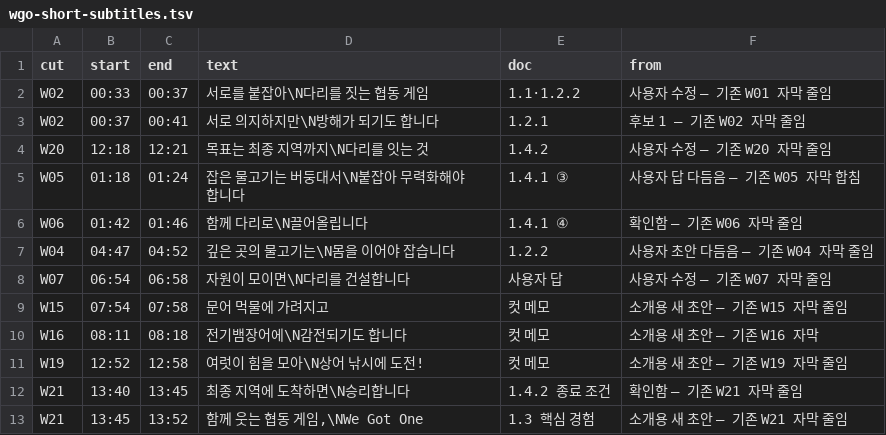
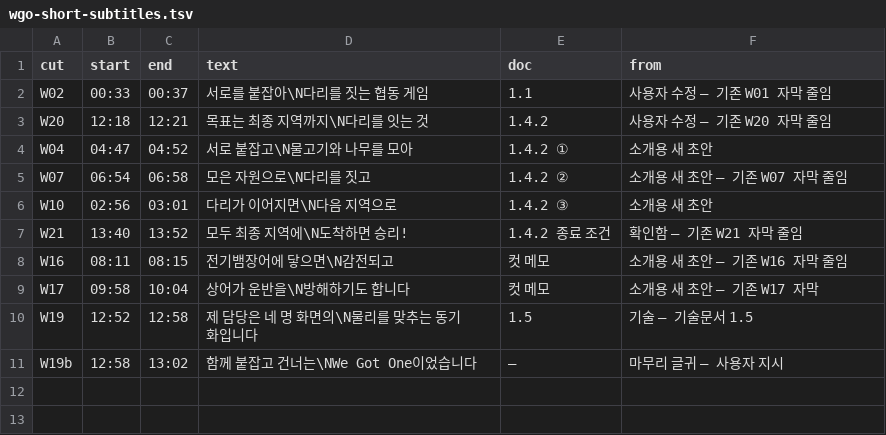
Before and after one commit to MountainHS/portfolio, a TSV file: video/wgo-short-subtitles.tsv, drawn as a sheet.

```diff
--- a/video/wgo-short-subtitles.tsv
+++ b/video/wgo-short-subtitles.tsv
@@ -1,13 +1,11 @@
 cut	start	end	text	doc	from
-W02	00:33	00:37	서로를 붙잡아\N다리를 짓는 협동 게임	1.1·1.2.2	사용자 수정 — 기존 W01 자막 줄임
-W02	00:37	00:41	서로 의지하지만\N방해가 되기도 합니다	1.2.1	후보 1 — 기존 W02 자막 줄임
+W02	00:33	00:37	서로를 붙잡아\N다리를 짓는 협동 게임	1.1	사용자 수정 — 기존 W01 자막 줄임
 W20	12:18	12:21	목표는 최종 지역까지\N다리를 잇는 것	1.4.2	사용자 수정 — 기존 W20 자막 줄임
-W05	01:18	01:24	잡은 물고기는 버둥대서\N붙잡아 무력화해야 합니다	1.4.1 ③	사용자 답 다듬음 — 기존 W05 자막 합침
-W06	01:42	01:46	함께 다리로\N끌어올립니다	1.4.1 ④	확인함 — 기존 W06 자막 줄임
-W04	04:47	04:52	깊은 곳의 물고기는\N몸을 이어야 잡습니다	1.2.2	사용자 초안 다듬음 — 기존 W04 자막 줄임
-W07	06:54	06:58	자원이 모이면\N다리를 건설합니다	사용자 답	사용자 수정 — 기존 W07 자막 줄임
-W15	07:54	07:58	문어 먹물에 가려지고	컷 메모	소개용 새 초안 — 기존 W15 자막 줄임
-W16	08:11	08:18	전기뱀장어에\N감전되기도 합니다	컷 메모	소개용 새 초안 — 기존 W16 자막
-W19	12:52	12:58	여럿이 힘을 모아\N상어 낚시에 도전!	컷 메모	소개용 새 초안 — 기존 W19 자막 줄임
-W21	13:40	13:45	최종 지역에 도착하면\N승리합니다	1.4.2 종료 조건	확인함 — 기존 W21 자막 줄임
-W21	13:45	13:52	함께 웃는 협동 게임,\NWe Got One	1.3 핵심 경험	소개용 새 초안 — 기존 W21 자막 줄임
+W04	04:47	04:52	서로 붙잡고\N물고기와 나무를 모아	1.4.2 ①	소개용 새 초안
+W07	06:54	06:58	모은 자원으로\N다리를 짓고	1.4.2 ②	소개용 새 초안 — 기존 W07 자막 줄임
+W10	02:56	03:01	다리가 이어지면\N다음 지역으로	1.4.2 ③	소개용 새 초안
+W21	13:40	13:52	모두 최종 지역에\N도착하면 승리!	1.4.2 종료 조건	확인함 — 기존 W21 자막 줄임
+W16	08:11	08:15	전기뱀장어에 닿으면\N감전되고	컷 메모	소개용 새 초안 — 기존 W16 자막 줄임
+W17	09:58	10:04	상어가 운반을\N방해하기도 합니다	컷 메모	소개용 새 초안 — 기존 W17 자막
+W19	12:52	12:58	제 담당은 네 명 화면의\N물리를 맞추는 동기화입니다	1.5	기술 — 기술문서 1.5
+W19b	12:58	13:02	함께 붙잡고 건너는\NWe Got One이었습니다	—	마무리 글귀 — 사용자 지시
```
Also changed, not shown: video/hive-short-cuts.tsv, video/hive-short-subtitles.tsv, 2 other files.
